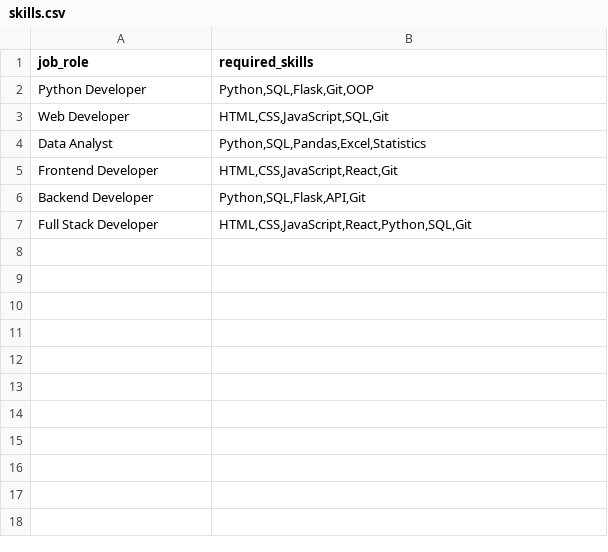
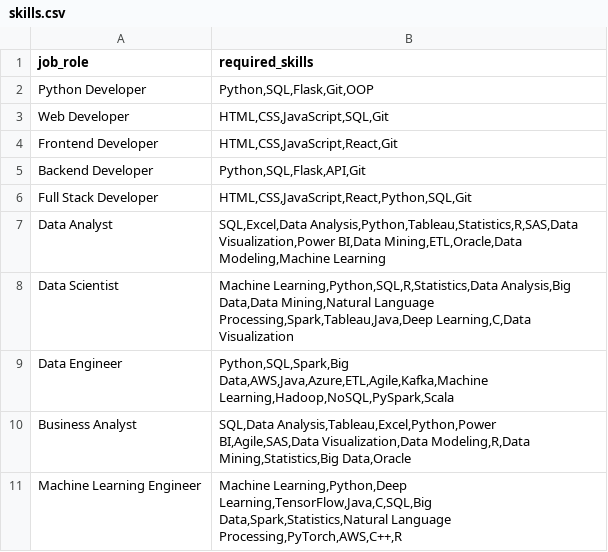
Before and after one commit to Sneha-957/SkillBridge-AI, a CSV file: data/skills.csv, drawn as a sheet; removed rows and columns are numbered as before the commit, all else as after; the diff names each change by its address in the sheet, - before the commit and + after, or states it on an @@ line.

Commit message:
Update SkillBridge AI UI and dataset

```diff
--- a/data/skills.csv
+++ b/data/skills.csv
-row 4: Data Analyst | Python,SQL,Pandas,Excel,Statistics
+row 7: Data Analyst | SQL,Excel,Data Analysis,Python,Tableau,Statistics,R,SAS,Data Visualization,Power BI,Data Mining,ETL,Oracle,Data Modeling,Machine Learning
+row 8: Data Scientist | Machine Learning,Python,SQL,R,Statistics,Data Analysis,Big Data,Data Mining,Natural Language Processing,Spark,Tableau,Java,Deep Learning,C,Data Visualization
+row 9: Data Engineer | Python,SQL,Spark,Big Data,AWS,Java,Azure,ETL,Agile,Kafka,Machine Learning,Hadoop,NoSQL,PySpark,Scala
+row 10: Business Analyst | SQL,Data Analysis,Tableau,Excel,Python,Power BI,Agile,SAS,Data Visualization,Data Modeling,R,Data Mining,Statistics,Big Data,Oracle
+row 11: Machine Learning Engineer | Machine Learning,Python,Deep Learning,TensorFlow,Java,C,SQL,Big Data,Spark,Statistics,Natural Language Processing,PyTorch,AWS,C++,R
```
Also changed, not shown: 3 other files.
